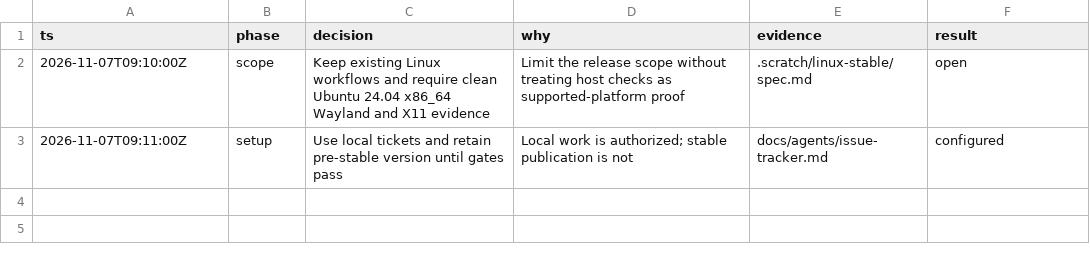
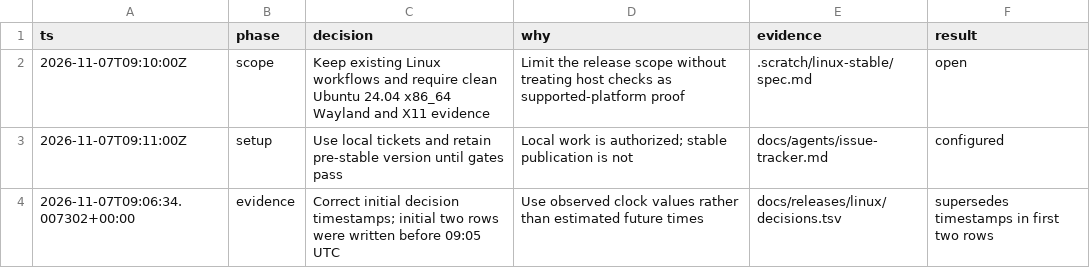
Before and after one commit to monabji/Loom, a TSV file: docs/releases/linux/decisions.tsv, drawn as a sheet; the diff names each change by its address in the sheet, - before the commit and + after, or states it on an @@ line.

Commit message:
Document Linux installation and existing-harness verification

```diff
--- a/docs/releases/linux/decisions.tsv
+++ b/docs/releases/linux/decisions.tsv
+row 4: 2026-11-07T09:06:34.007302+00:00 | evidence | Correct initial decision timestamps; initial two rows were written before 09:05 UTC | Use observed clock values rather than estimated future times | docs/releases/linux/decisions.tsv | supersedes timestamps in first two rows
```
Also changed, not shown: 10 other files.
